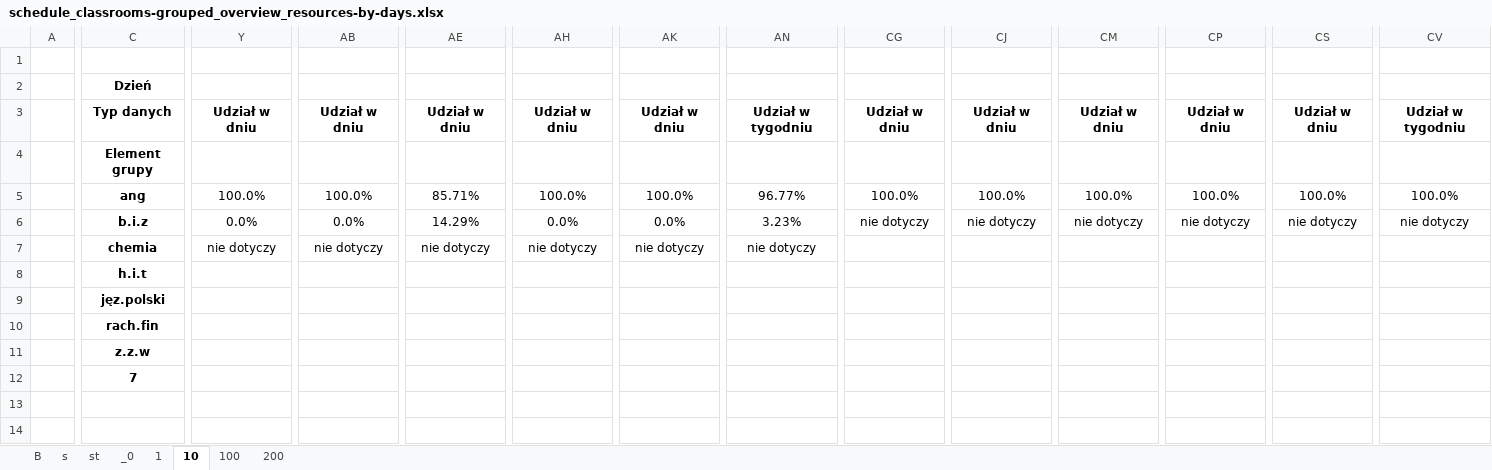
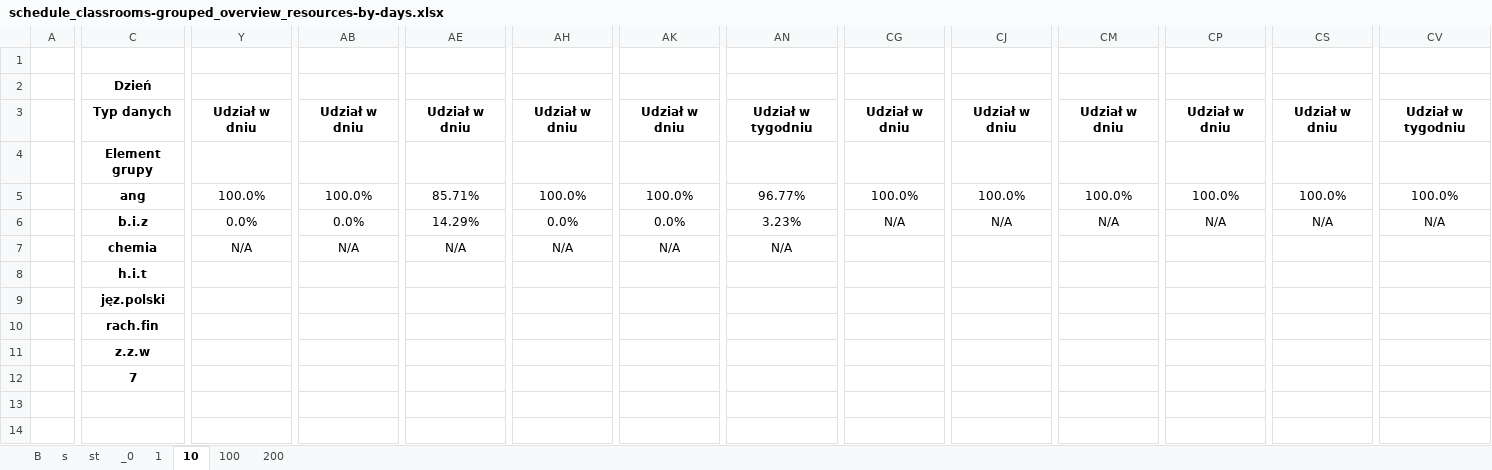
Before and after one commit to aleksajaw/lesson_plan_data_analysis, an Excel workbook: documents/overviews/grouped/schedule_classrooms-grouped_overview_resources-by-days.xlsx, sheet 10, drawn as a sheet; only a part is shown, gaps mark what is left out; values as stored, in another font and other column widths than the file's, no borders; the diff covers the shown part only; the diff names each change by its address in the sheet, - before the commit and + after, or states it on an @@ line.

```diff
--- a/documents/overviews/grouped/schedule_classrooms-grouped_overview_resources-by-days.xlsx (sheet 10)
+++ b/documents/overviews/grouped/schedule_classrooms-grouped_overview_resources-by-days.xlsx (sheet 10)
-CG6: nie dotyczy
+CG6: N/A
-CJ6: nie dotyczy
+CJ6: N/A
-CM6: nie dotyczy
+CM6: N/A
-CP6: nie dotyczy
+CP6: N/A
-CS6: nie dotyczy
+CS6: N/A
-CV6: nie dotyczy
+CV6: N/A
-Y7: nie dotyczy
+Y7: N/A
-AB7: nie dotyczy
+AB7: N/A
-AE7: nie dotyczy
+AE7: N/A
-AH7: nie dotyczy
+AH7: N/A
-AK7: nie dotyczy
+AK7: N/A
-AN7: nie dotyczy
+AN7: N/A
```
Also changed, not shown: 18 edited cells elsewhere in this sheet, sheet s, sheet _0, sheet 1, sheet 200, sheet 100, sheet st, 1 more sheet, documents/grouped/schedule_classrooms-grouped.xlsx, documents/overviews/grouped/schedule_classrooms-grouped_overview_resources-by-hours.xlsx, 50 other files.
